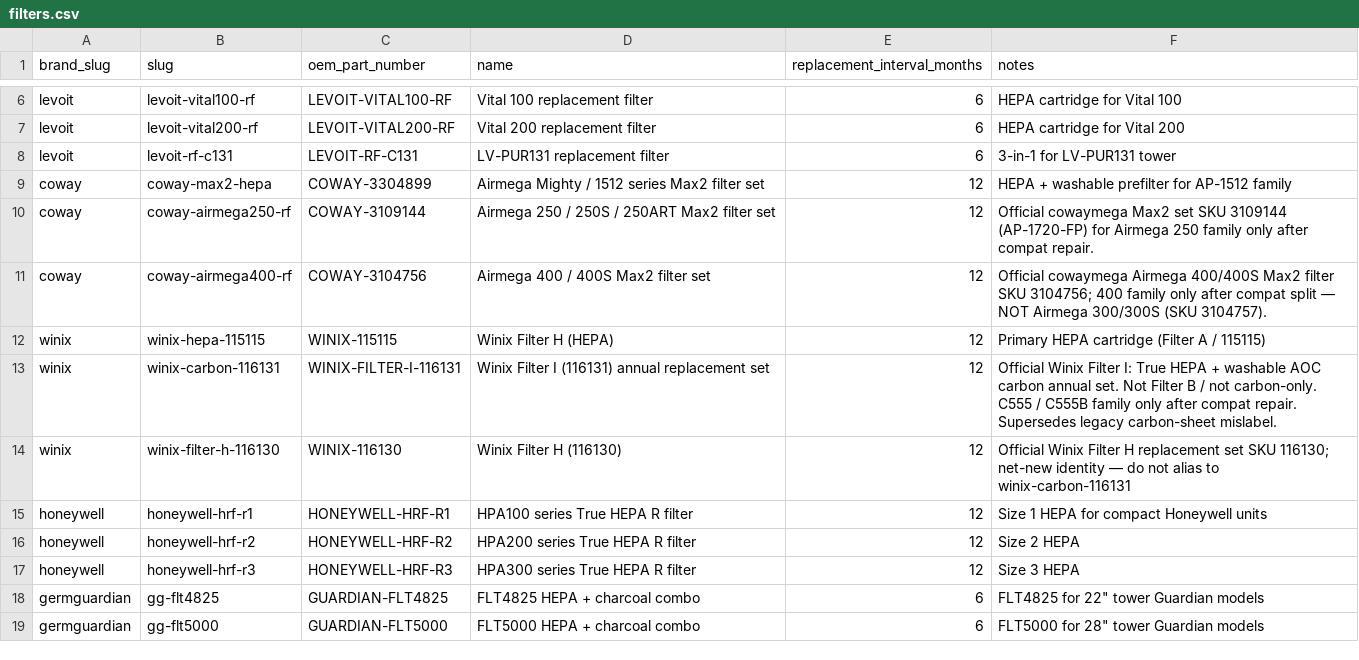
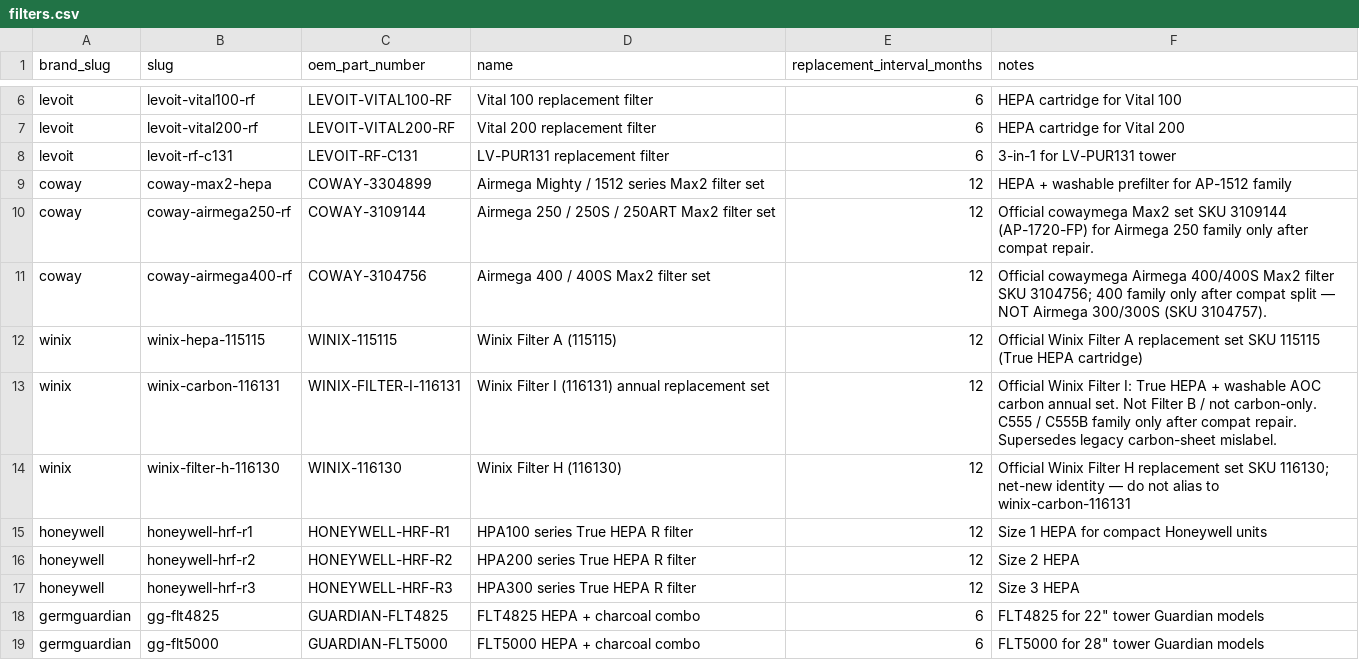
Before and after one commit to BuckNorris0506/bucksites-tools, a CSV file: data/air-purifier/filters.csv, drawn as a sheet; only a part is shown, gaps mark what is left out.

```diff
--- a/data/air-purifier/filters.csv
+++ b/data/air-purifier/filters.csv
@@ -11,3 +11,3 @@ coway,coway-airmega250-rf,COWAY-3109144,Airmega 250 / 250S / 250ART Max2 filter
 coway,coway-airmega400-rf,COWAY-3104756,Airmega 400 / 400S Max2 filter set,12,"Official cowaymega Airmega 400/400S Max2 filter SKU 3104756; 400 family only after compat split — NOT Airmega 300/300S (SKU 3104757)."
-winix,winix-hepa-115115,WINIX-115115,Winix Filter H (HEPA),12,Primary HEPA cartridge (Filter A / 115115)
+winix,winix-hepa-115115,WINIX-115115,Winix Filter A (115115),12,Official Winix Filter A replacement set SKU 115115 (True HEPA cartridge)
 winix,winix-carbon-116131,WINIX-FILTER-I-116131,Winix Filter I (116131) annual replacement set,12,Official Winix Filter I: True HEPA + washable AOC carbon annual set. Not Filter B / not carbon-only. C555 / C555B family only after compat repair. Supersedes legacy carbon-sheet mislabel.
```
Also changed, not shown: data/air-purifier/compatibility_mappings.csv, data/air-purifier/model_aliases.csv, 1 other file.
